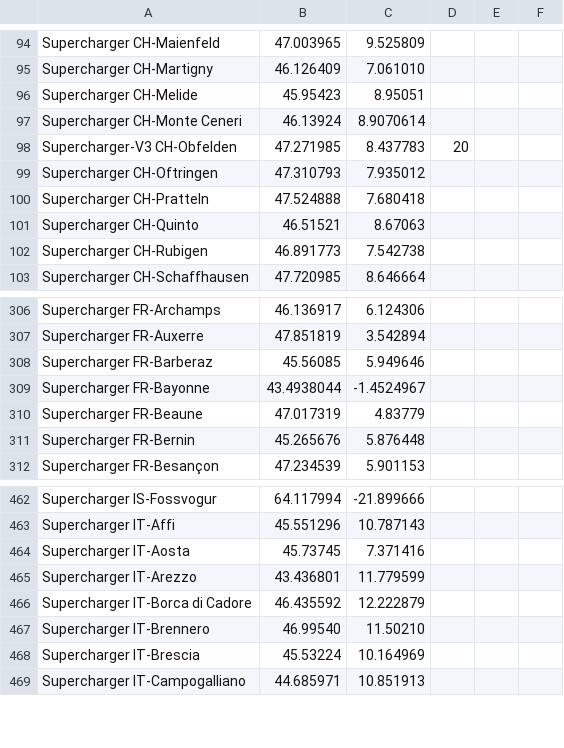
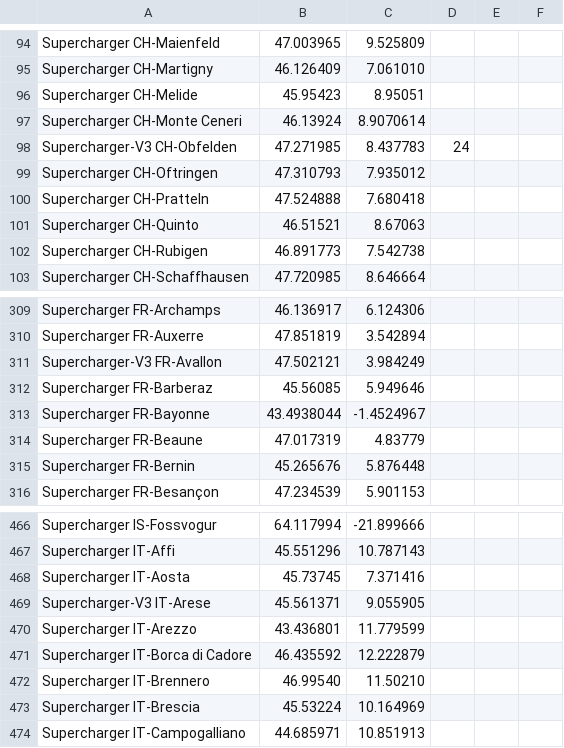
Before and after one commit to bassmaster187/TeslaLogger, a CSV file: TeslaLogger/bin/geofence.csv, drawn as a sheet; only a part is shown, gaps mark what is left out; the diff covers the shown part only.

```diff
--- a/TeslaLogger/bin/geofence.csv
+++ b/TeslaLogger/bin/geofence.csv
@@ -97,3 +97,3 @@ Supercharger CH-Melide, 45.95423, 8.95051
 Supercharger CH-Monte Ceneri, 46.13924, 8.9070614
-Supercharger-V3 CH-Obfelden, 47.271985, 8.437783, 20
+Supercharger-V3 CH-Obfelden, 47.271985,8.437783, 24
 Supercharger CH-Oftringen, 47.310793,7.935012
@@ -307,2 +310,3 @@ Supercharger FR-Archamps, 46.136917, 6.124306
 Supercharger FR-Auxerre, 47.851819, 3.542894
+Supercharger-V3 FR-Avallon, 47.502121,3.984249
 Supercharger FR-Barberaz, 45.56085, 5.949646
@@ -464,2 +468,3 @@ Supercharger IT-Affi, 45.551296, 10.787143
 Supercharger IT-Aosta, 45.73745, 7.371416
+Supercharger-V3 IT-Arese, 45.561371, 9.055905
 Supercharger IT-Arezzo, 43.436801, 11.779599
```
Also changed, not shown: 6 added rows and 2 removed rows elsewhere in this file.
